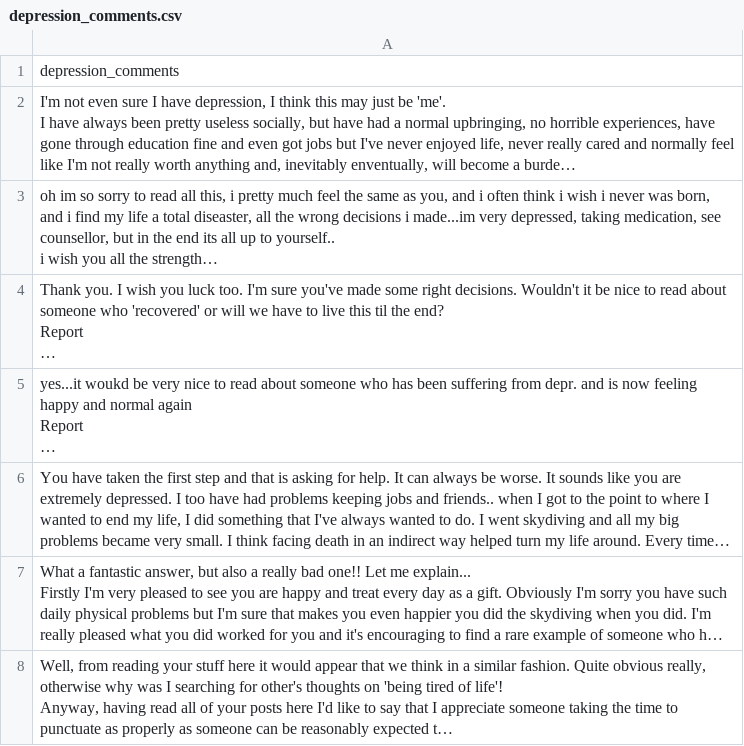
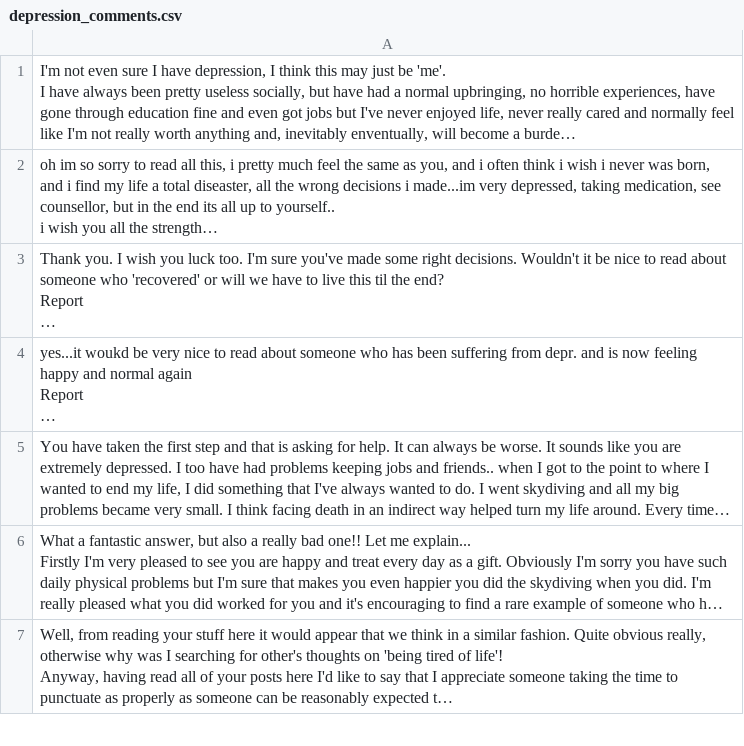
Before and after one commit to pardiiix/detecting_SD, a CSV file: depression_comments.csv, drawn as a sheet; only a part is shown; long unchanged cells end in …; the diff names each change by its address in the sheet, - before the commit and + after, or states it on an @@ line.

```diff
--- a/depression_comments.csv
+++ b/depression_comments.csv
-row 1: depression_comments
```
Also changed, not shown: abdominal_comments.csv, 4 other files.
